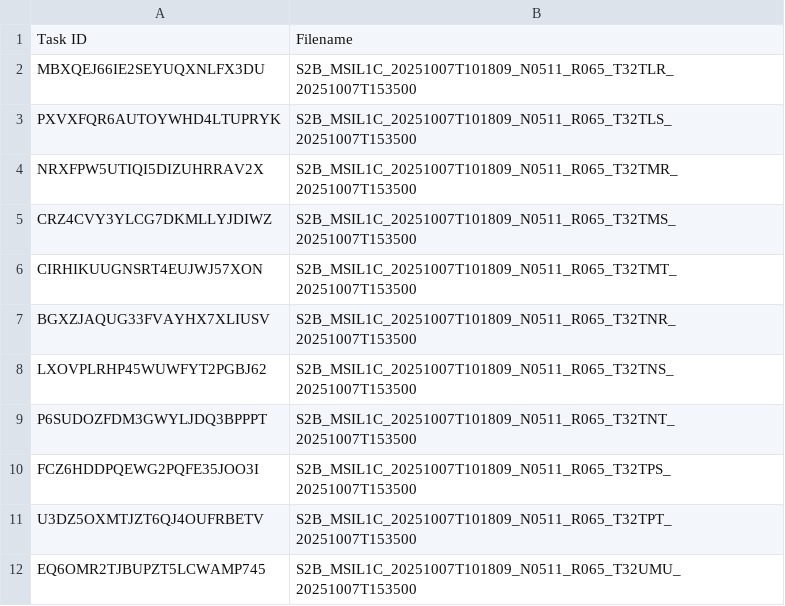
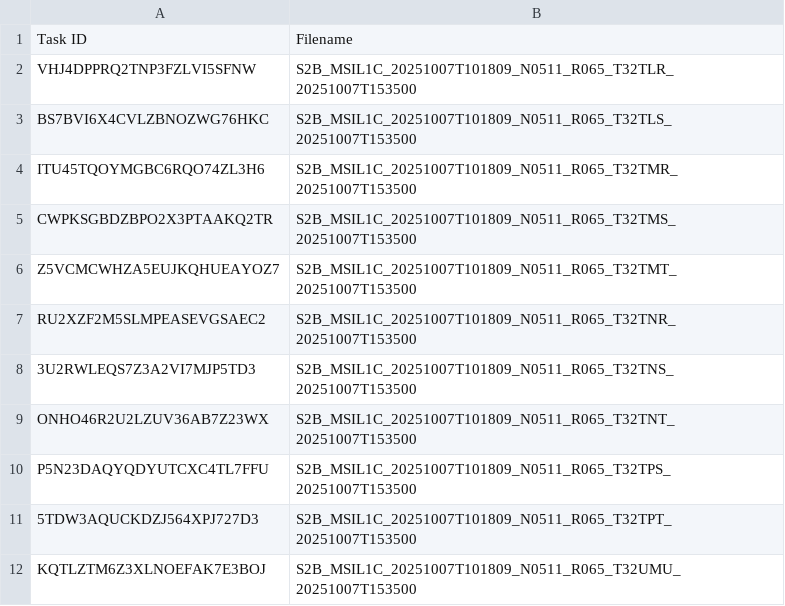
Before and after one commit to swisstopo/topo-satromo-v2, a CSV file: processing/running_tasks.csv, drawn as a sheet.

Commit message:
Processing files done

```diff
--- a/processing/running_tasks.csv
+++ b/processing/running_tasks.csv
@@ -1,12 +1,12 @@
 Task ID,Filename
-MBXQEJ66IE2SEYUQXNLFX3DU,S2B_MSIL1C_20251007T101809_N0511_R065_T32TLR_20251007T153500
-PXVXFQR6AUTOYWHD4LTUPRYK,S2B_MSIL1C_20251007T101809_N0511_R065_T32TLS_20251007T153500
-NRXFPW5UTIQI5DIZUHRRAV2X,S2B_MSIL1C_20251007T101809_N0511_R065_T32TMR_20251007T153500
-CRZ4CVY3YLCG7DKMLLYJDIWZ,S2B_MSIL1C_20251007T101809_N0511_R065_T32TMS_20251007T153500
-CIRHIKUUGNSRT4EUJWJ57XON,S2B_MSIL1C_20251007T101809_N0511_R065_T32TMT_20251007T153500
-BGXZJAQUG33FVAYHX7XLIUSV,S2B_MSIL1C_20251007T101809_N0511_R065_T32TNR_20251007T153500
-LXOVPLRHP45WUWFYT2PGBJ62,S2B_MSIL1C_20251007T101809_N0511_R065_T32TNS_20251007T153500
-P6SUDOZFDM3GWYLJDQ3BPPPT,S2B_MSIL1C_20251007T101809_N0511_R065_T32TNT_20251007T153500
-FCZ6HDDPQEWG2PQFE35JOO3I,S2B_MSIL1C_20251007T101809_N0511_R065_T32TPS_20251007T153500
-U3DZ5OXMTJZT6QJ4OUFRBETV,S2B_MSIL1C_20251007T101809_N0511_R065_T32TPT_20251007T153500
-EQ6OMR2TJBUPZT5LCWAMP745,S2B_MSIL1C_20251007T101809_N0511_R065_T32UMU_20251007T153500
+VHJ4DPPRQ2TNP3FZLVI5SFNW,S2B_MSIL1C_20251007T101809_N0511_R065_T32TLR_20251007T153500
+BS7BVI6X4CVLZBNOZWG76HKC,S2B_MSIL1C_20251007T101809_N0511_R065_T32TLS_20251007T153500
+ITU45TQOYMGBC6RQO74ZL3H6,S2B_MSIL1C_20251007T101809_N0511_R065_T32TMR_20251007T153500
+CWPKSGBDZBPO2X3PTAAKQ2TR,S2B_MSIL1C_20251007T101809_N0511_R065_T32TMS_20251007T153500
+Z5VCMCWHZA5EUJKQHUEAYOZ7,S2B_MSIL1C_20251007T101809_N0511_R065_T32TMT_20251007T153500
+RU2XZF2M5SLMPEASEVGSAEC2,S2B_MSIL1C_20251007T101809_N0511_R065_T32TNR_20251007T153500
+3U2RWLEQS7Z3A2VI7MJP5TD3,S2B_MSIL1C_20251007T101809_N0511_R065_T32TNS_20251007T153500
+ONHO46R2U2LZUV36AB7Z23WX,S2B_MSIL1C_20251007T101809_N0511_R065_T32TNT_20251007T153500
+P5N23DAQYQDYUTCXC4TL7FFU,S2B_MSIL1C_20251007T101809_N0511_R065_T32TPS_20251007T153500
+5TDW3AQUCKDZJ564XPJ727D3,S2B_MSIL1C_20251007T101809_N0511_R065_T32TPT_20251007T153500
+KQTLZTM6Z3XLNOEFAK7E3BOJ,S2B_MSIL1C_20251007T101809_N0511_R065_T32UMU_20251007T153500
```
Also changed, not shown: 11 other files.
